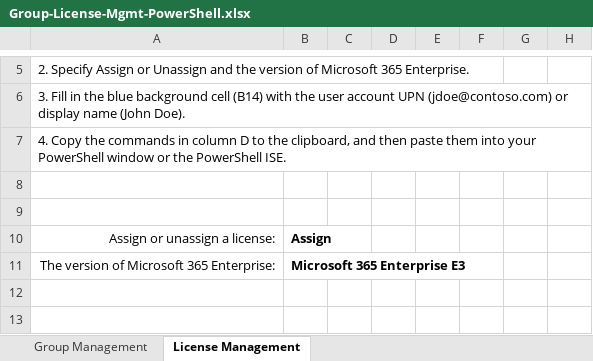
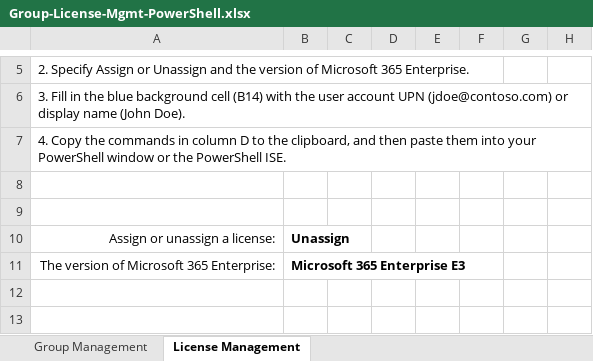
Before and after one commit to MicrosoftDocs/microsoft-365-docs, an Excel workbook: microsoft-365/enterprise/media/Group-License-Mgmt-PowerShell.xlsx, sheet License Management, drawn as a sheet; only a part is shown, gaps mark what is left out; values as stored, in another font and other column widths than the file's, no borders; the diff names each change by its address in the sheet, - before the commit and + after, or states it on an @@ line.

Commit message:
Update Group-License-Mgmt-PowerShell.xlsx

```diff
--- a/microsoft-365/enterprise/media/Group-License-Mgmt-PowerShell.xlsx (sheet License Management)
+++ b/microsoft-365/enterprise/media/Group-License-Mgmt-PowerShell.xlsx (sheet License Management)
-B10: Assign
+B10: Unassign
```
Also changed, not shown: sheet Group Management.
